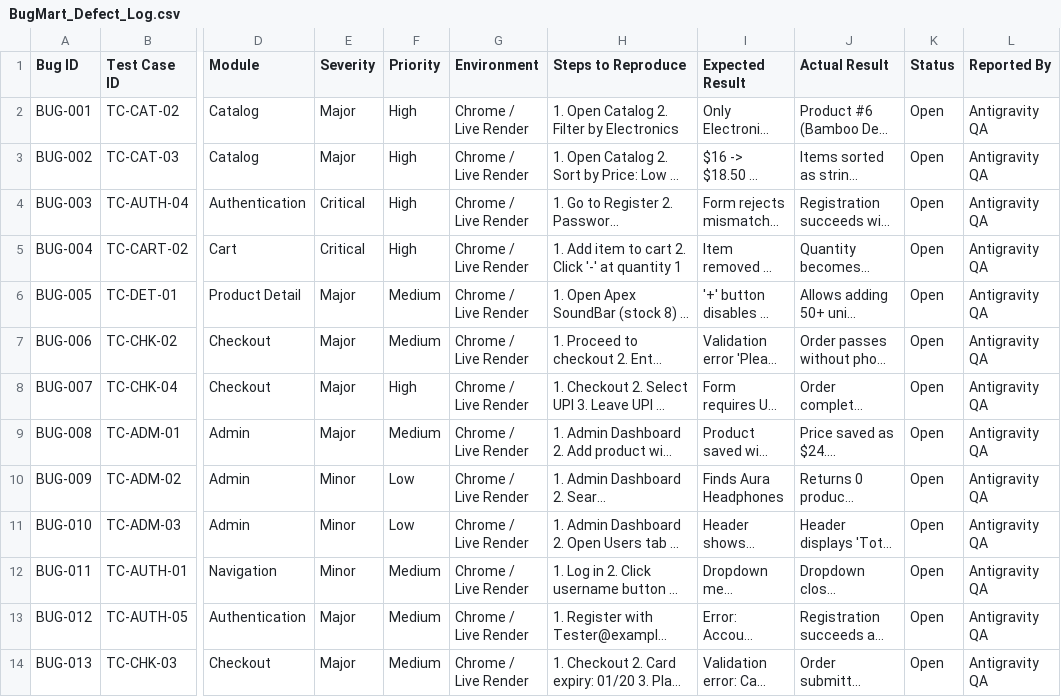
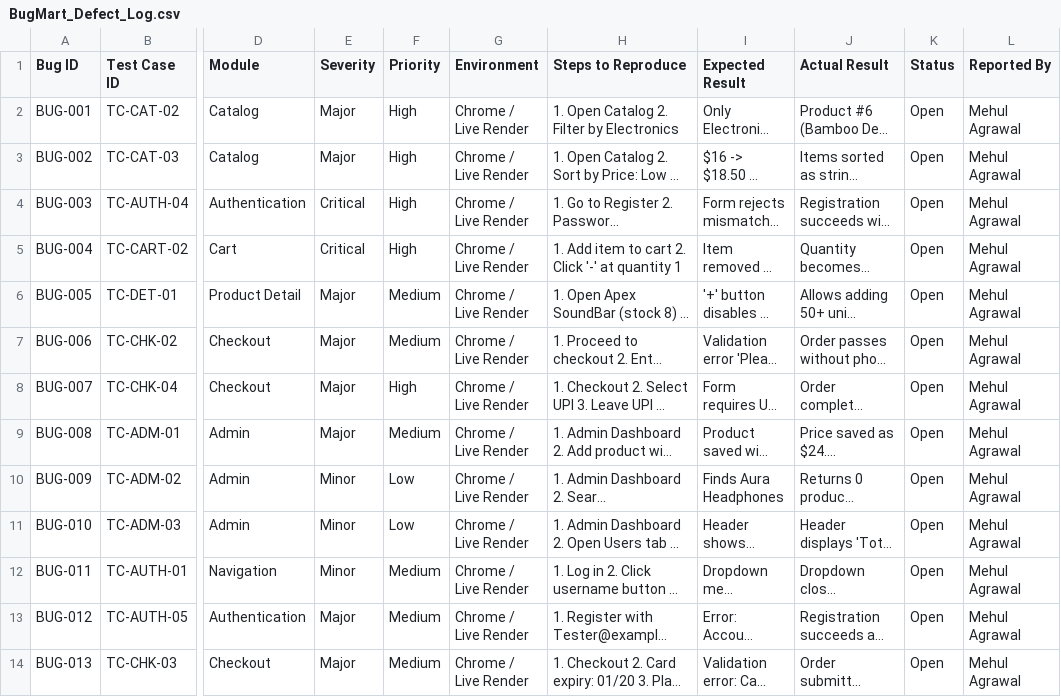
Before and after one commit to mehulagrawal87/BugMart-AutomationTesting, a CSV file: BugMart_Defect_Log.csv, drawn as a sheet; only a part is shown, gaps mark what is left out; long unchanged cells end in …; the diff names each change by its address in the sheet, - before the commit and + after, or states it on an @@ line.

Commit message:
docs: update reporter to Mehul Agrawal and add live deployment URL to README

```diff
--- a/BugMart_Defect_Log.csv
+++ b/BugMart_Defect_Log.csv
-L2:L14 (Reported By): Antigravity QA
+L2:L14 (Reported By): Mehul Agrawal
```
Also changed, not shown: 2 other files.
